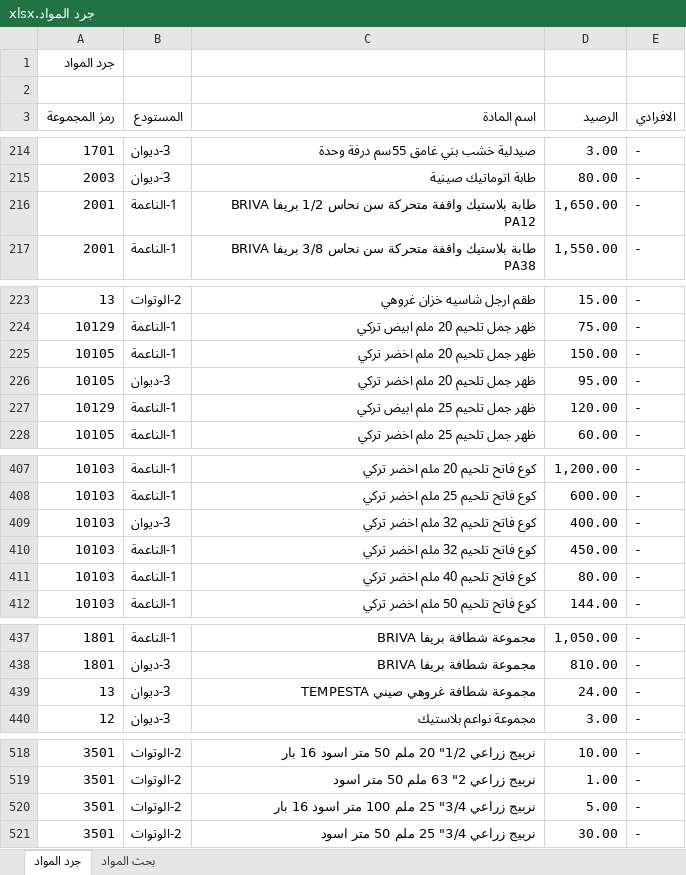
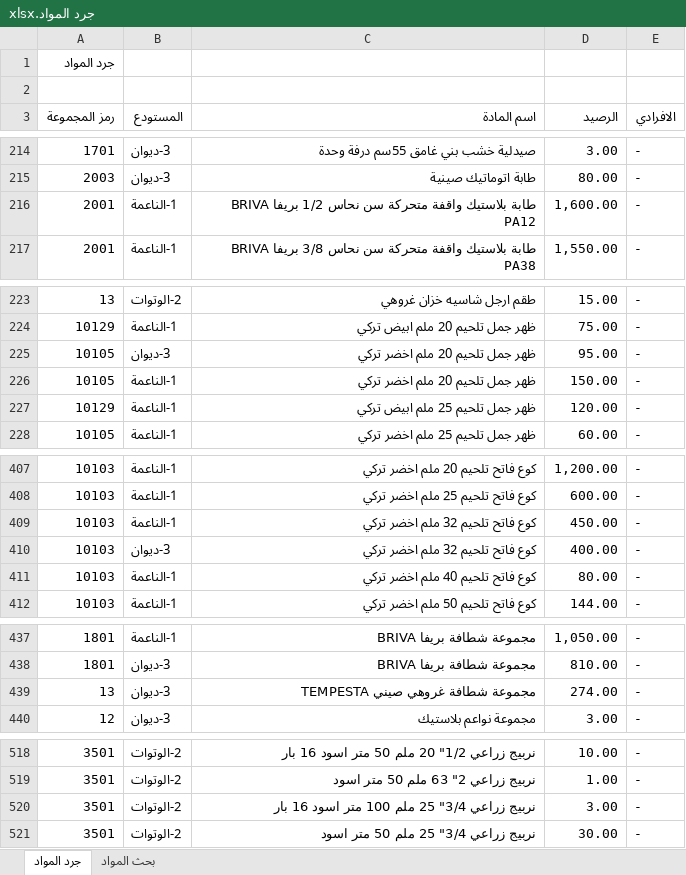
Before and after one commit to dabbousbasta/Dabbous-Al-Basta, an Excel workbook: جرد المواد.xlsx, sheet جرد المواد, drawn as a sheet; only a part is shown, gaps mark what is left out; values as stored, in another font and other column widths than the file's, no cell formats; the diff covers the shown part only; the diff names each change by its address in the sheet, - before the commit and + after, or states it on an @@ line.

Commit message:
20260423

```diff
--- a/جرد المواد.xlsx (sheet جرد المواد)
+++ b/جرد المواد.xlsx (sheet جرد المواد)
-D216 (الرصيد): 1,650.00
+D216 (الرصيد): 1,600.00
@@ row 226 moved to row 225: 10105 @@
@@ row 410 moved to row 409: 10103 @@
-D439 (الرصيد): 24.00
+D439 (الرصيد): 274.00
-D520 (الرصيد): 5.00
+D520 (الرصيد): 3.00
```
Also changed, not shown: 1 added row, 1 removed row, 8 moved rows and 4 edited cells elsewhere in this sheet, cell formats.
